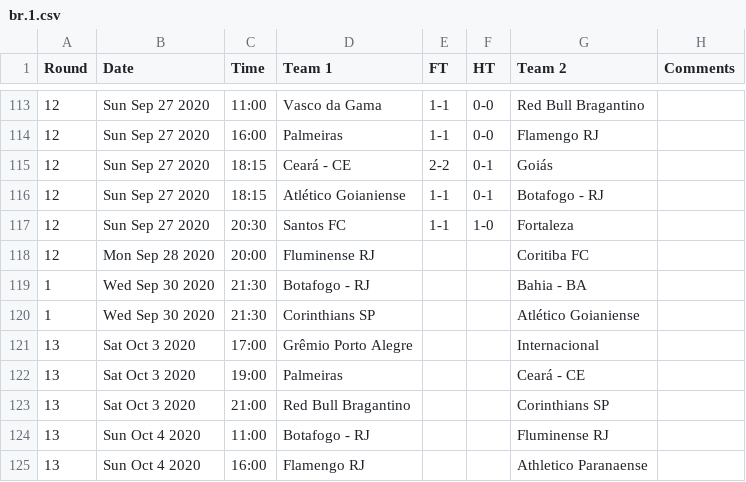
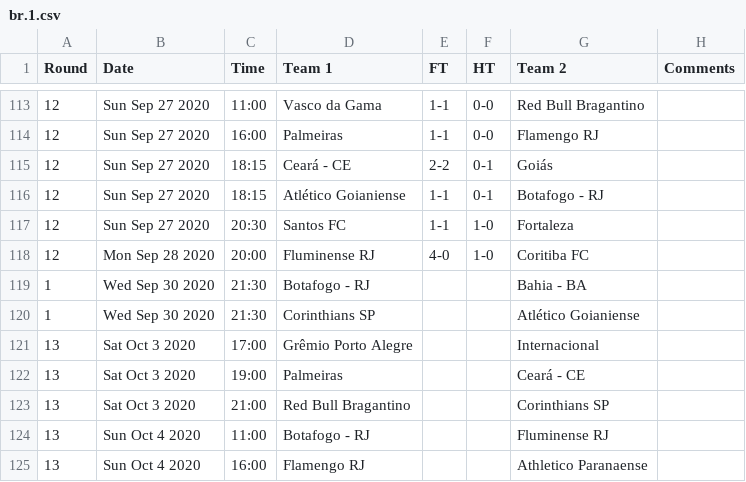
Before and after one commit to yorobot/worldfootball, a CSV file: two/2020/br.1.csv, drawn as a sheet; only a part is shown, gaps mark what is left out.

```diff
--- a/two/2020/br.1.csv
+++ b/two/2020/br.1.csv
@@ -117,3 +117,3 @@ Round,Date,Time,Team 1,FT,HT,Team 2,Comments
 12,Sun Sep 27 2020,20:30,Santos FC,1-1,1-0,Fortaleza,
-12,Mon Sep 28 2020,20:00,Fluminense RJ,,,Coritiba FC,
+12,Mon Sep 28 2020,20:00,Fluminense RJ,4-0,1-0,Coritiba FC,
 1,Wed Sep 30 2020,21:30,Botafogo - RJ,,,Bahia - BA,
```
Also changed, not shown: two/2020-21/eng.1.csv, two/2020-21/fr.1.csv, 17 other files.
